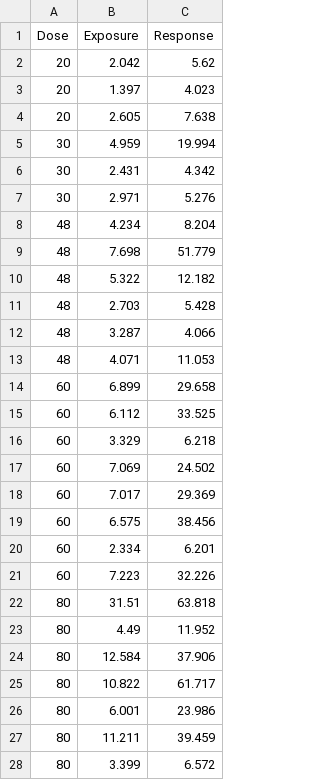
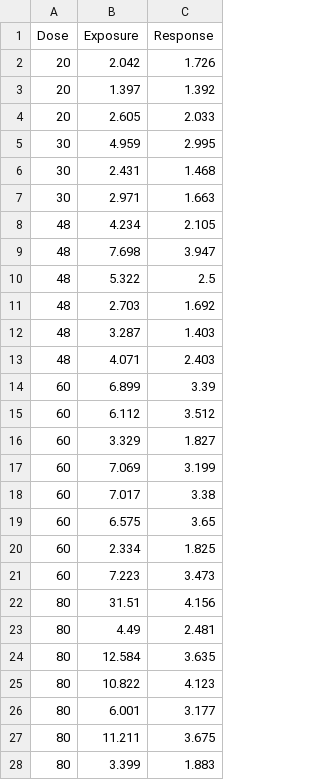
Before and after one commit to yjin07/DoseFinding, a CSV file: data/DER_cont.csv, drawn as a sheet; only a part is shown; the diff covers the shown part only.

```diff
--- a/data/DER_cont.csv
+++ b/data/DER_cont.csv
@@ -1,28 +1,28 @@
 "Dose","Exposure","Response"
-20,2.042,5.62
-20,1.397,4.023
-20,2.605,7.638
-30,4.959,19.994
-30,2.431,4.342
-30,2.971,5.276
-48,4.234,8.204
-48,7.698,51.779
-48,5.322,12.182
-48,2.703,5.428
-48,3.287,4.066
-48,4.071,11.053
-60,6.899,29.658
-60,6.112,33.525
-60,3.329,6.218
-60,7.069,24.502
-60,7.017,29.369
-60,6.575,38.456
-60,2.334,6.201
-60,7.223,32.226
-80,31.51,63.818
-80,4.49,11.952
-80,12.584,37.906
-80,10.822,61.717
-80,6.001,23.986
-80,11.211,39.459
-80,3.399,6.572
+20,2.042,1.726
+20,1.397,1.392
+20,2.605,2.033
+30,4.959,2.995
+30,2.431,1.468
+30,2.971,1.663
+48,4.234,2.105
+48,7.698,3.947
+48,5.322,2.5
+48,2.703,1.692
+48,3.287,1.403
+48,4.071,2.403
+60,6.899,3.39
+60,6.112,3.512
+60,3.329,1.827
+60,7.069,3.199
+60,7.017,3.38
+60,6.575,3.65
+60,2.334,1.825
+60,7.223,3.473
+80,31.51,4.156
+80,4.49,2.481
+80,12.584,3.635
+80,10.822,4.123
+80,6.001,3.177
+80,11.211,3.675
+80,3.399,1.883
```
Also changed, not shown: 33 edited cells elsewhere in this file, data/DER_cont_CM.csv, data/DER_cont_covs.csv, 13 other files.
